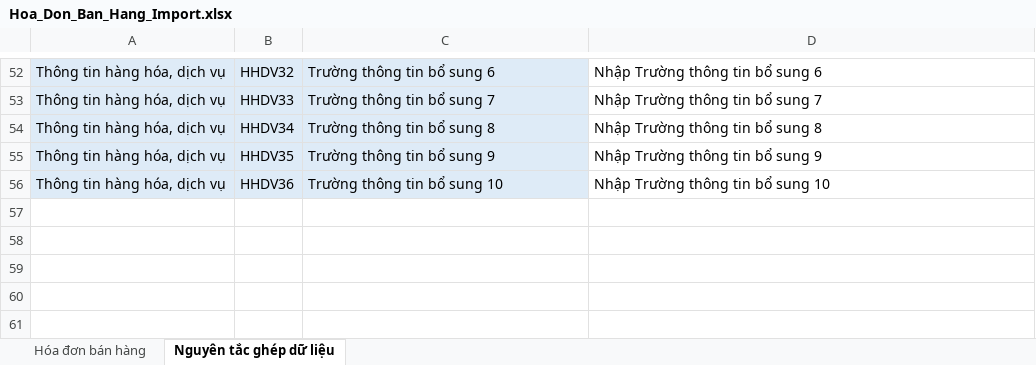
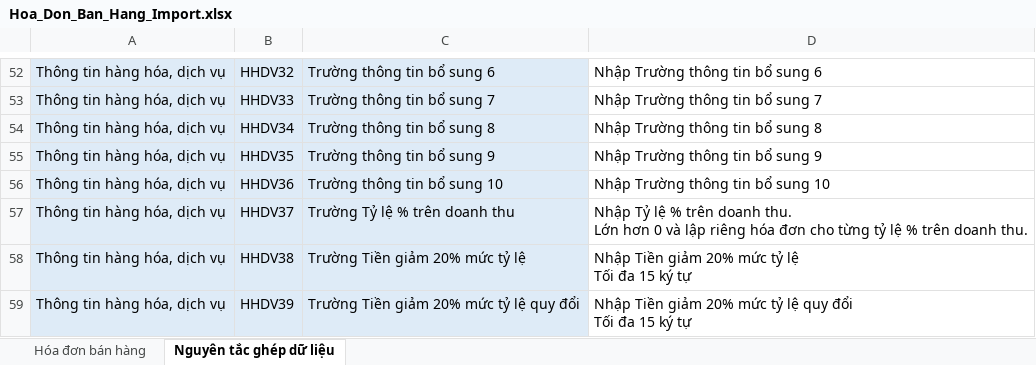
Before and after one commit to huyvq8899/pmbk_bill_dn_be, an Excel workbook: API/wwwroot/docs/Template/ImportHoaDon/Hoa_Don_Ban_Hang_Import.xlsx, sheet Nguyên tắc ghép dữ liệu, drawn as a sheet; only a part is shown, gaps mark what is left out; values as stored, in another font and other column widths than the file's, no borders; ↵ is a line break in a cell; the diff names each change by its address in the sheet, - before the commit and + after, or states it on an @@ line.

Commit message:
Feature #539: Cập nhật form lập hóa đơn Chiết khấu + Giảm thuế + Nhập khẩu Excel

```diff
--- a/API/wwwroot/docs/Template/ImportHoaDon/Hoa_Don_Ban_Hang_Import.xlsx (sheet Nguyên tắc ghép dữ liệu)
+++ b/API/wwwroot/docs/Template/ImportHoaDon/Hoa_Don_Ban_Hang_Import.xlsx (sheet Nguyên tắc ghép dữ liệu)
+row 57: Thông tin hàng hóa, dịch vụ | HHDV37 | Trường Tỷ lệ % trên doanh thu | Nhập Tỷ lệ % trên doanh thu. ↵ Lớn hơn 0 và lập riêng hóa đơn cho từng tỷ lệ % trên doanh thu.
+row 58: Thông tin hàng hóa, dịch vụ | HHDV38 | Trường Tiền giảm 20% mức tỷ lệ | Nhập Tiền giảm 20% mức tỷ lệ ↵ Tối đa 15 ký tự
+row 59: Thông tin hàng hóa, dịch vụ | HHDV39 | Trường Tiền giảm 20% mức tỷ lệ quy đổi | Nhập Tiền giảm 20% mức tỷ lệ quy đổi ↵ Tối đa 15 ký tự
```
Also changed, not shown: sheet Hóa đơn bán hàng, API/wwwroot/docs/Template/ImportHoaDon/Hoa_Don_Gia_Tri_Gia_Tang_Import.xlsx, 7 other files.
